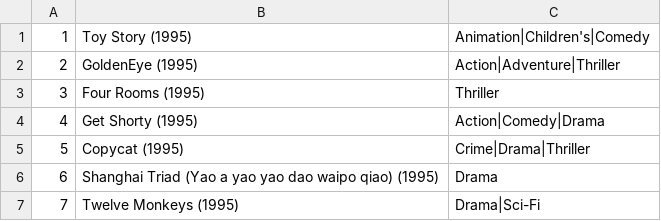
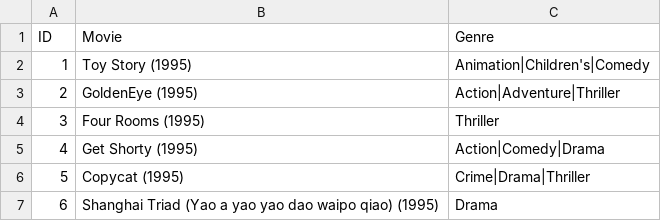
Before and after one commit to StanleyLin-TW/Movielens, a CSV file: Movieinfo.csv, drawn as a sheet; only a part is shown; the shorter side is filled out with more unchanged rows; the diff names each change by its address in the sheet, - before the commit and + after, or states it on an @@ line.

Commit message:
New movie info for me

```diff
--- a/Movieinfo.csv
+++ b/Movieinfo.csv
+row 1: ID | Movie | Genre
```
